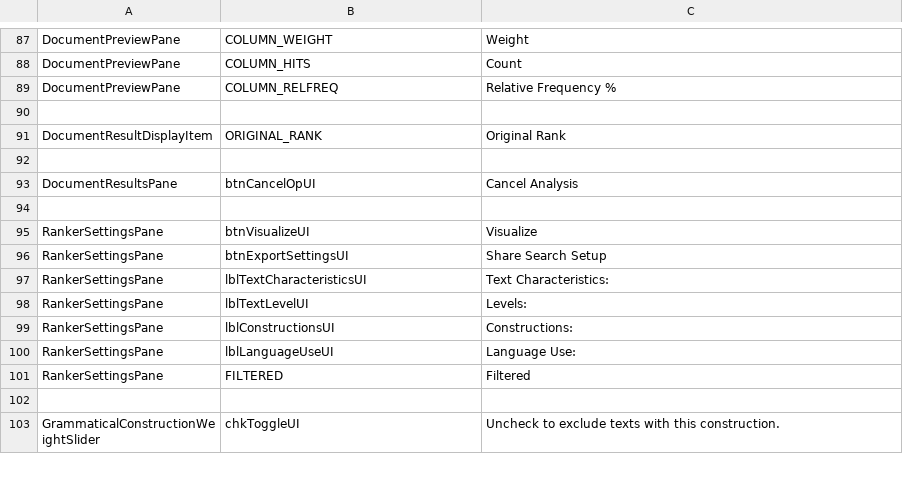
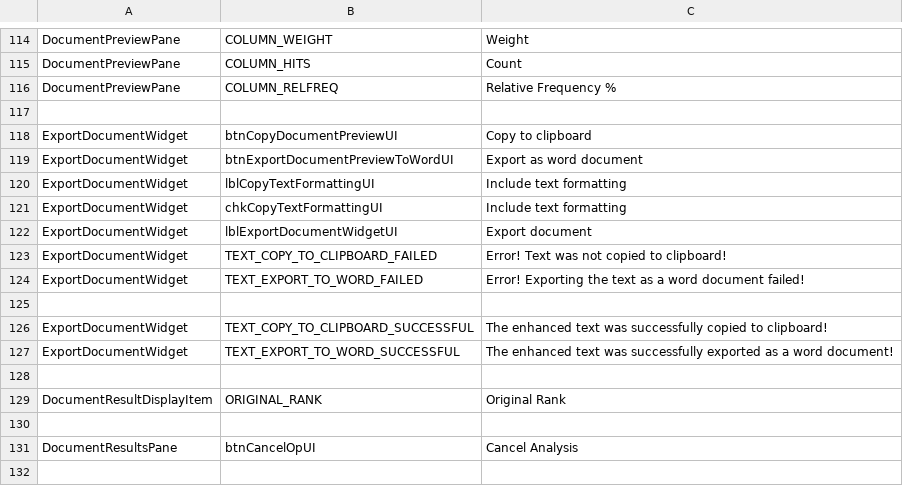
Before and after one commit to lingmod-tue/FLAIR, a TSV file: src/main/java/com/flair/client/localization/resources/strings-en-general.tsv, drawn as a sheet; only a part is shown, gaps mark what is left out; the shorter side is filled out with more unchanged rows; the diff covers the shown part only.

```diff
--- a/src/main/java/com/flair/client/localization/resources/strings-en-general.tsv
+++ b/src/main/java/com/flair/client/localization/resources/strings-en-general.tsv
@@ -89,2 +116,13 @@ DocumentPreviewPane	COLUMN_HITS	Count
 DocumentPreviewPane	COLUMN_RELFREQ	Relative Frequency %
+
+ExportDocumentWidget	btnCopyDocumentPreviewUI	Copy to clipboard
+ExportDocumentWidget	btnExportDocumentPreviewToWordUI	Export as word document
+ExportDocumentWidget	lblCopyTextFormattingUI	Include text formatting
+ExportDocumentWidget	chkCopyTextFormattingUI	Include text formatting
+ExportDocumentWidget	lblExportDocumentWidgetUI	Export document
+ExportDocumentWidget	TEXT_COPY_TO_CLIPBOARD_FAILED	Error! Text was not copied to clipboard!
+ExportDocumentWidget	TEXT_EXPORT_TO_WORD_FAILED	Error! Exporting the text as a word document failed!
+
+ExportDocumentWidget	TEXT_COPY_TO_CLIPBOARD_SUCCESSFUL	The enhanced text was successfully copied to clipboard!
+ExportDocumentWidget	TEXT_EXPORT_TO_WORD_SUCCESSFUL	The enhanced text was successfully exported as a word document!
 		
```
Also changed, not shown: 27 added rows elsewhere in this file, src/main/java/com/flair/client/localization/resources/strings-de-general.tsv, 17 other files.
